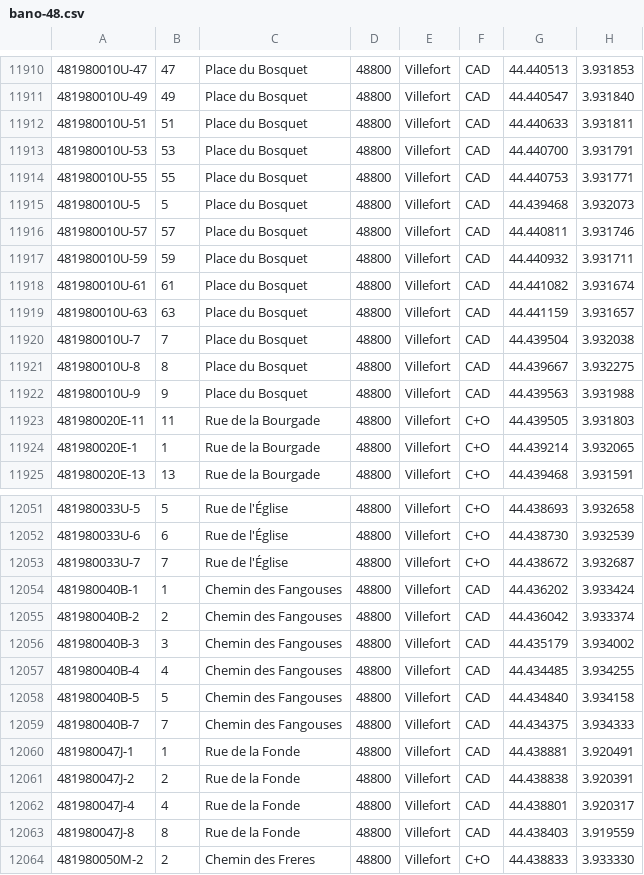
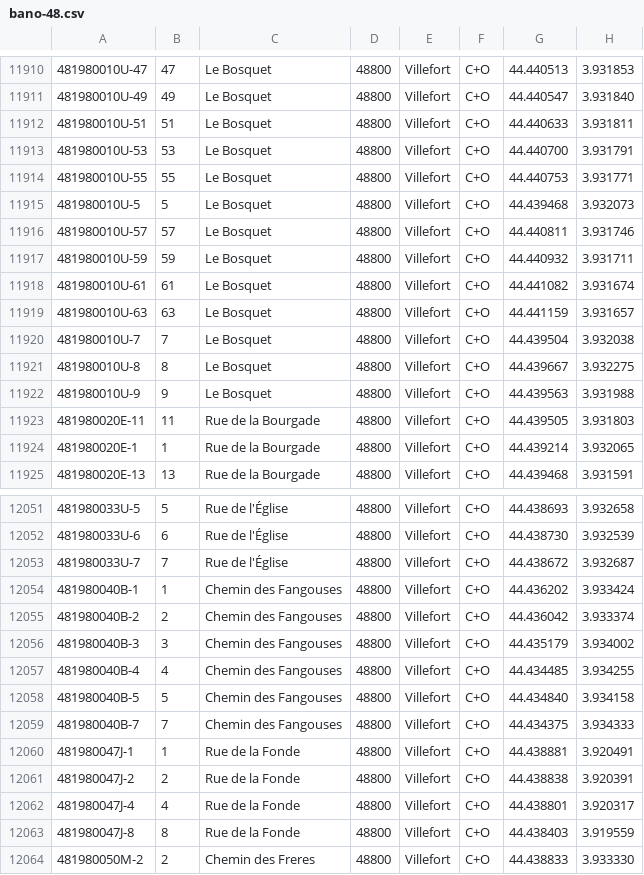
Before and after one commit to osm-fr/bano-data, a CSV file: bano-48.csv, drawn as a sheet; only a part is shown, gaps mark what is left out; the diff covers the shown part only.

```diff
--- a/bano-48.csv
+++ b/bano-48.csv
@@ -11910,14 +11910,14 @@
-481980010U-47,47,Place du Bosquet,48800,Villefort,CAD,44.440513,3.931853
-481980010U-49,49,Place du Bosquet,48800,Villefort,CAD,44.440547,3.931840
-481980010U-51,51,Place du Bosquet,48800,Villefort,CAD,44.440633,3.931811
-481980010U-53,53,Place du Bosquet,48800,Villefort,CAD,44.440700,3.931791
-481980010U-55,55,Place du Bosquet,48800,Villefort,CAD,44.440753,3.931771
-481980010U-5,5,Place du Bosquet,48800,Villefort,CAD,44.439468,3.932073
-481980010U-57,57,Place du Bosquet,48800,Villefort,CAD,44.440811,3.931746
-481980010U-59,59,Place du Bosquet,48800,Villefort,CAD,44.440932,3.931711
-481980010U-61,61,Place du Bosquet,48800,Villefort,CAD,44.441082,3.931674
-481980010U-63,63,Place du Bosquet,48800,Villefort,CAD,44.441159,3.931657
-481980010U-7,7,Place du Bosquet,48800,Villefort,CAD,44.439504,3.932038
-481980010U-8,8,Place du Bosquet,48800,Villefort,CAD,44.439667,3.932275
-481980010U-9,9,Place du Bosquet,48800,Villefort,CAD,44.439563,3.931988
+481980010U-47,47,Le Bosquet,48800,Villefort,C+O,44.440513,3.931853
+481980010U-49,49,Le Bosquet,48800,Villefort,C+O,44.440547,3.931840
+481980010U-51,51,Le Bosquet,48800,Villefort,C+O,44.440633,3.931811
+481980010U-53,53,Le Bosquet,48800,Villefort,C+O,44.440700,3.931791
+481980010U-55,55,Le Bosquet,48800,Villefort,C+O,44.440753,3.931771
+481980010U-5,5,Le Bosquet,48800,Villefort,C+O,44.439468,3.932073
+481980010U-57,57,Le Bosquet,48800,Villefort,C+O,44.440811,3.931746
+481980010U-59,59,Le Bosquet,48800,Villefort,C+O,44.440932,3.931711
+481980010U-61,61,Le Bosquet,48800,Villefort,C+O,44.441082,3.931674
+481980010U-63,63,Le Bosquet,48800,Villefort,C+O,44.441159,3.931657
+481980010U-7,7,Le Bosquet,48800,Villefort,C+O,44.439504,3.932038
+481980010U-8,8,Le Bosquet,48800,Villefort,C+O,44.439667,3.932275
+481980010U-9,9,Le Bosquet,48800,Villefort,C+O,44.439563,3.931988
 481980020E-11,11,Rue de la Bourgade,48800,Villefort,C+O,44.439505,3.931803
@@ -12053,12 +12053,12 @@
 481980033U-7,7,Rue de l'Église,48800,Villefort,C+O,44.438672,3.932687
-481980040B-1,1,Chemin des Fangouses,48800,Villefort,CAD,44.436202,3.933424
-481980040B-2,2,Chemin des Fangouses,48800,Villefort,CAD,44.436042,3.933374
-481980040B-3,3,Chemin des Fangouses,48800,Villefort,CAD,44.435179,3.934002
-481980040B-4,4,Chemin des Fangouses,48800,Villefort,CAD,44.434485,3.934255
-481980040B-5,5,Chemin des Fangouses,48800,Villefort,CAD,44.434840,3.934158
-481980040B-7,7,Chemin des Fangouses,48800,Villefort,CAD,44.434375,3.934333
-481980047J-1,1,Rue de la Fonde,48800,Villefort,CAD,44.438881,3.920491
-481980047J-2,2,Rue de la Fonde,48800,Villefort,CAD,44.438838,3.920391
-481980047J-4,4,Rue de la Fonde,48800,Villefort,CAD,44.438801,3.920317
-481980047J-8,8,Rue de la Fonde,48800,Villefort,CAD,44.438403,3.919559
+481980040B-1,1,Chemin des Fangouses,48800,Villefort,C+O,44.436202,3.933424
+481980040B-2,2,Chemin des Fangouses,48800,Villefort,C+O,44.436042,3.933374
+481980040B-3,3,Chemin des Fangouses,48800,Villefort,C+O,44.435179,3.934002
+481980040B-4,4,Chemin des Fangouses,48800,Villefort,C+O,44.434485,3.934255
+481980040B-5,5,Chemin des Fangouses,48800,Villefort,C+O,44.434840,3.934158
+481980040B-7,7,Chemin des Fangouses,48800,Villefort,C+O,44.434375,3.934333
+481980047J-1,1,Rue de la Fonde,48800,Villefort,C+O,44.438881,3.920491
+481980047J-2,2,Rue de la Fonde,48800,Villefort,C+O,44.438838,3.920391
+481980047J-4,4,Rue de la Fonde,48800,Villefort,C+O,44.438801,3.920317
+481980047J-8,8,Rue de la Fonde,48800,Villefort,C+O,44.438403,3.919559
 481980050M-2,2,Chemin des Freres,48800,Villefort,C+O,44.438833,3.933330
```
Also changed, not shown: 61 edited cells elsewhere in this file, 10 other files.
